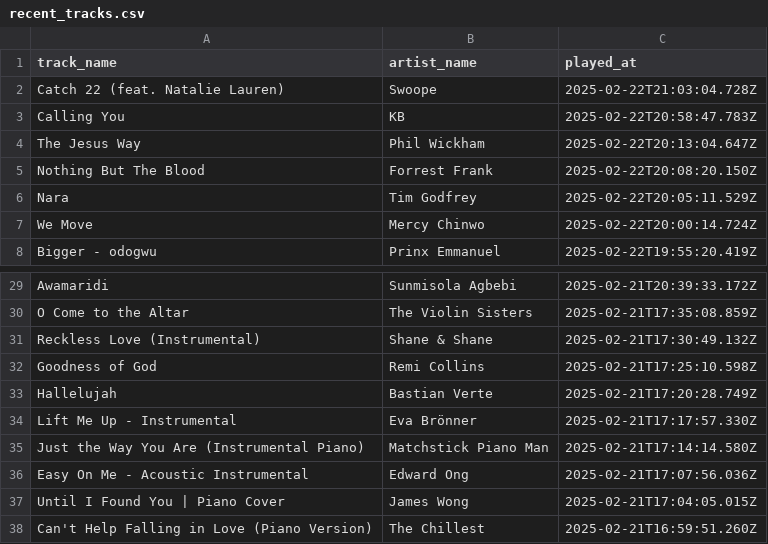
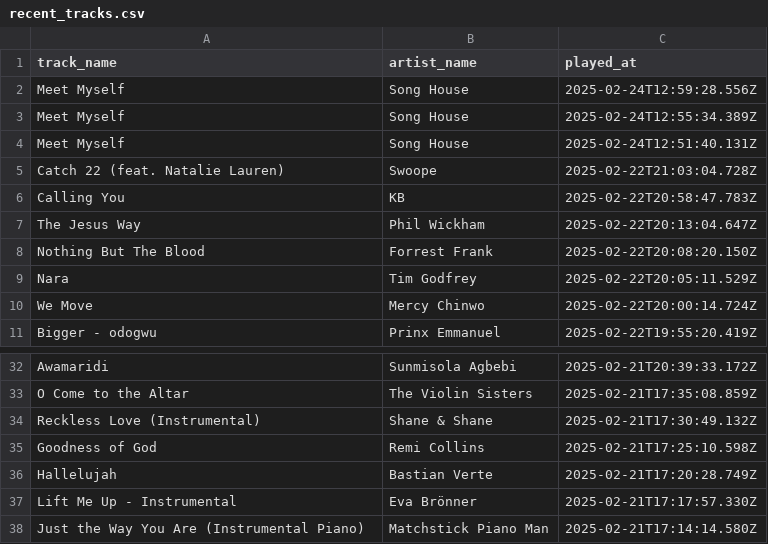
Before and after one commit to ifeomavera/ETL-pipeline-with-Postgres-and-Apache-Spark, a CSV file: recent_tracks.csv, drawn as a sheet; only a part is shown, gaps mark what is left out; removed rows and columns are numbered as before the commit, all else as after; the diff names each change by its address in the sheet, - before the commit and + after, or states it on an @@ line.

```diff
--- a/recent_tracks.csv
+++ b/recent_tracks.csv
+row 2: Meet Myself | Song House | 2025-02-24T12:59:28.556Z
+row 3: Meet Myself | Song House | 2025-02-24T12:55:34.389Z
+row 4: Meet Myself | Song House | 2025-02-24T12:51:40.131Z
-row 36: Easy On Me - Acoustic Instrumental | Edward Ong | 2025-02-21T17:07:56.036Z
-row 37: Until I Found You | Piano Cover | James Wong | 2025-02-21T17:04:05.015Z
-row 38: Can't Help Falling in Love (Piano Version) | The Chillest | 2025-02-21T16:59:51.260Z
```
Also changed, not shown: all_recent_tracks.csv, 1 other file.
